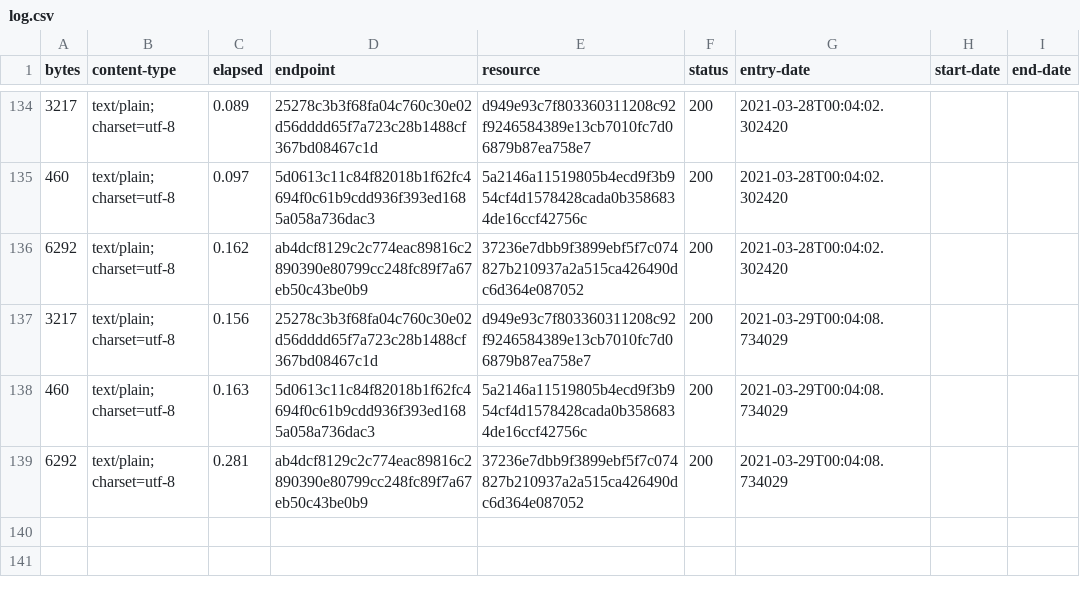
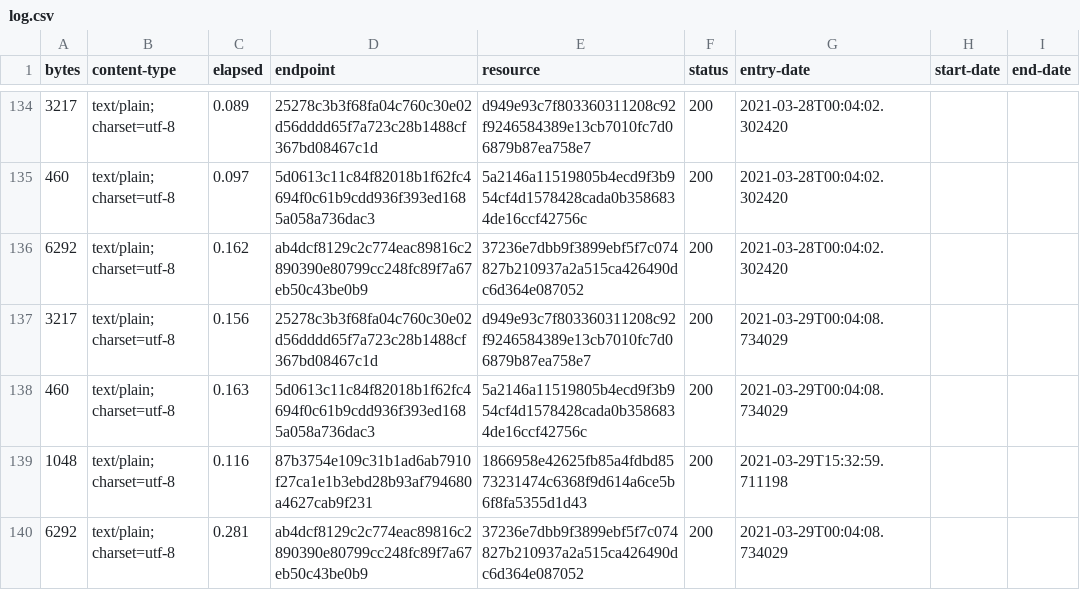
Before and after one commit to digital-land/development-plan-document-collection, a CSV file: collection/log.csv, drawn as a sheet; only a part is shown, gaps mark what is left out; the diff names each change by its address in the sheet, - before the commit and + after, or states it on an @@ line.

```diff
--- a/collection/log.csv
+++ b/collection/log.csv
+row 139: 1048 | text/plain; charset=utf-8 | 0.116 | 87b3754e109c31b1ad6ab7910f27ca1e1b3ebd28b93af794680a4627cab9f231 | 1866958e42625fb85a4fdbd8573231474c6368f9d614a6ce5b6f8fa5355d1d43 | 200 | 2021-03-29T15:32:59.711198
```
Also changed, not shown: collection/endpoint.csv, collection/resource.csv, 8 other files.
